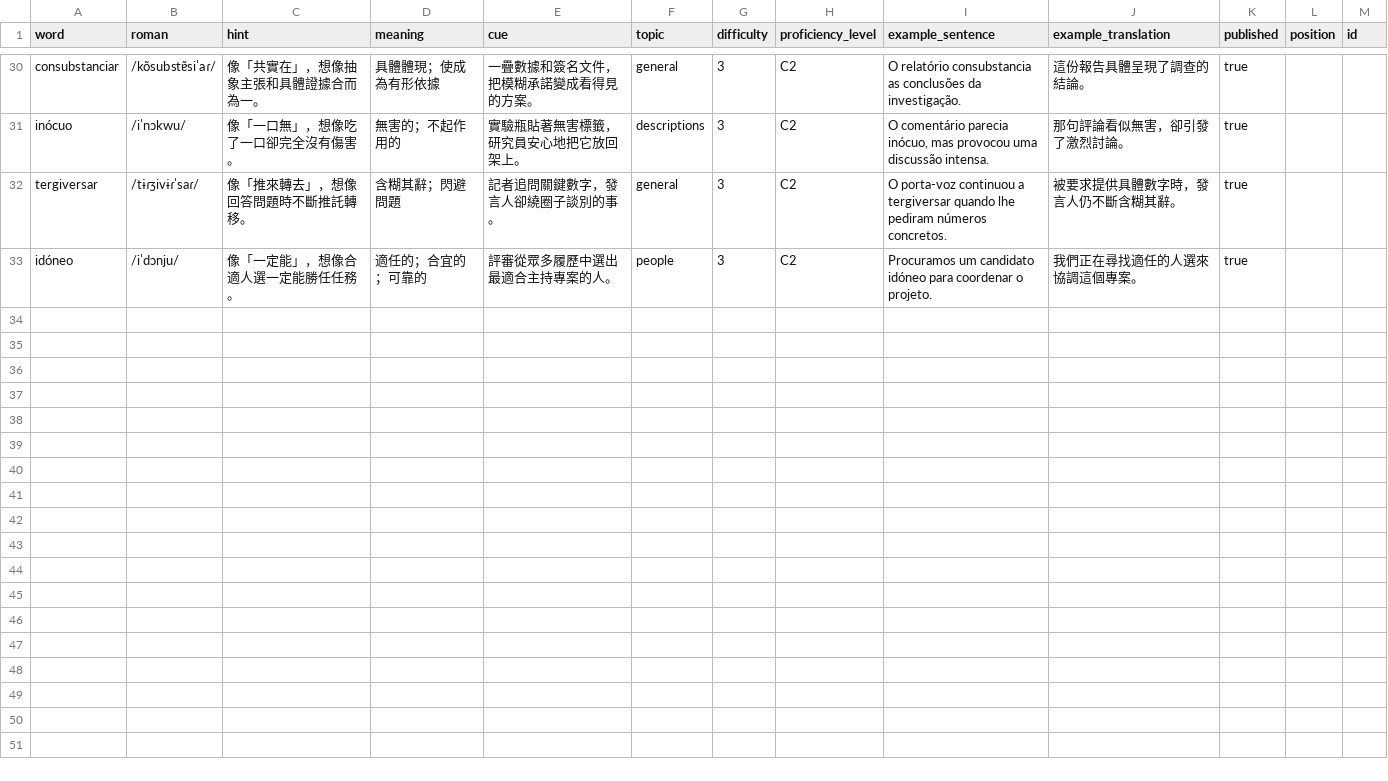
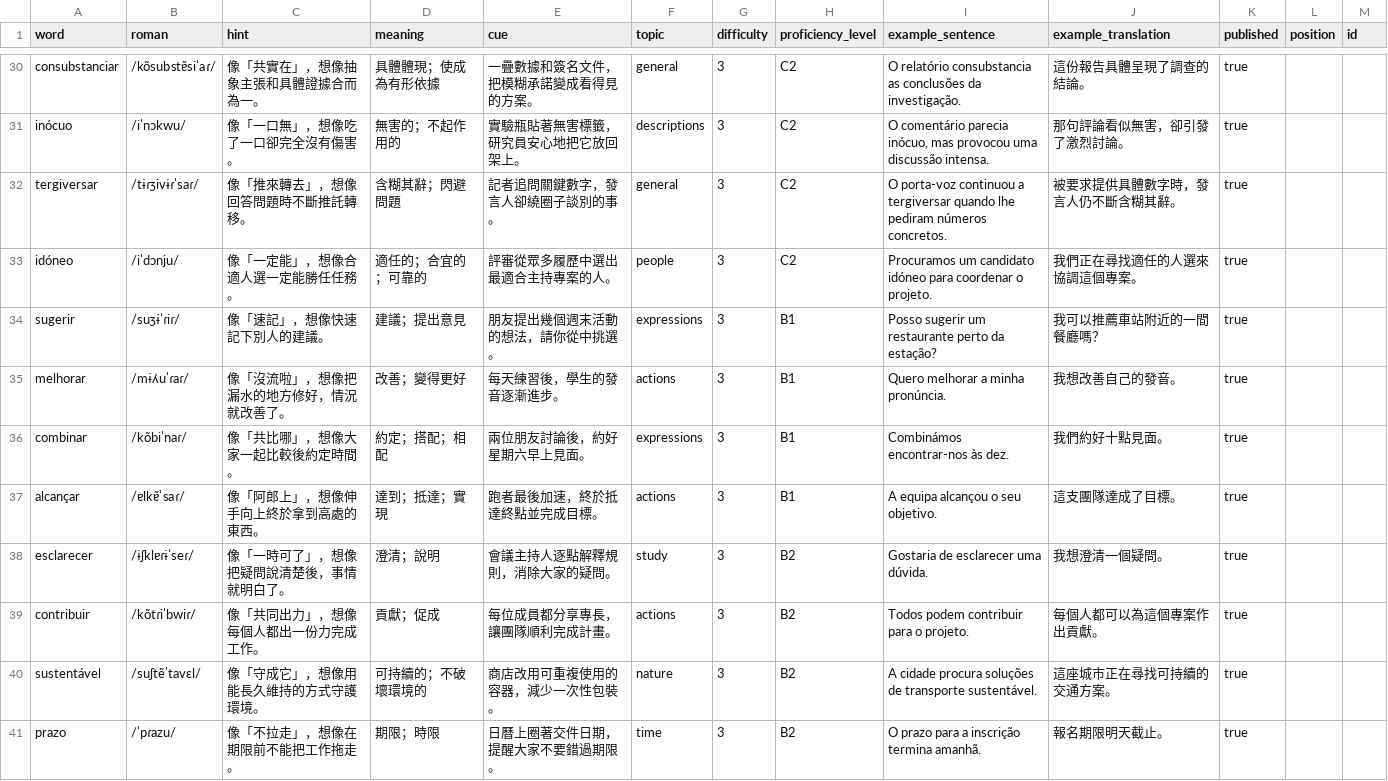
Before and after one commit to jjfishjj/phonetic-star-planet-custom, a CSV file: content/advanced/csv/pt.csv, drawn as a sheet; only a part is shown, gaps mark what is left out; the diff covers the shown part only.

```diff
--- a/content/advanced/csv/pt.csv
+++ b/content/advanced/csv/pt.csv
@@ -33 +33,9 @@ tergiversar,/tɨɾʒivɨɾˈsaɾ/,像「推來轉去」，想像回答問題時
 idóneo,/iˈdɔnju/,像「一定能」，想像合適人選一定能勝任任務。,適任的；合宜的；可靠的,評審從眾多履歷中選出最適合主持專案的人。,people,3,C2,Procuramos um candidato idóneo para coordenar o projeto.,我們正在尋找適任的人選來協調這個專案。,true,,
+sugerir,/suʒɨˈɾiɾ/,像「速記」，想像快速記下別人的建議。,建議；提出意見,朋友提出幾個週末活動的想法，請你從中挑選。,expressions,3,B1,Posso sugerir um restaurante perto da estação?,我可以推薦車站附近的一間餐廳嗎？,true,,
+melhorar,/mɨʎuˈɾaɾ/,像「沒流啦」，想像把漏水的地方修好，情況就改善了。,改善；變得更好,每天練習後，學生的發音逐漸進步。,actions,3,B1,Quero melhorar a minha pronúncia.,我想改善自己的發音。,true,,
+combinar,/kõbiˈnaɾ/,像「共比哪」，想像大家一起比較後約定時間。,約定；搭配；相配,兩位朋友討論後，約好星期六早上見面。,expressions,3,B1,Combinámos encontrar-nos às dez.,我們約好十點見面。,true,,
+alcançar,/ɐlkɐ̃ˈsaɾ/,像「阿郎上」，想像伸手向上終於拿到高處的東西。,達到；抵達；實現,跑者最後加速，終於抵達終點並完成目標。,actions,3,B1,A equipa alcançou o seu objetivo.,這支團隊達成了目標。,true,,
+esclarecer,/ɨʃklɐɾɨˈseɾ/,像「一時可了」，想像把疑問說清楚後，事情就明白了。,澄清；說明,會議主持人逐點解釋規則，消除大家的疑問。,study,3,B2,Gostaria de esclarecer uma dúvida.,我想澄清一個疑問。,true,,
+contribuir,/kõtɾiˈbwiɾ/,像「共同出力」，想像每個人都出一份力完成工作。,貢獻；促成,每位成員都分享專長，讓團隊順利完成計畫。,actions,3,B2,Todos podem contribuir para o projeto.,每個人都可以為這個專案作出貢獻。,true,,
+sustentável,/suʃtẽˈtavɛl/,像「守成它」，想像用能長久維持的方式守護環境。,可持續的；不破壞環境的,商店改用可重複使用的容器，減少一次性包裝。,nature,3,B2,A cidade procura soluções de transporte sustentável.,這座城市正在尋找可持續的交通方案。,true,,
+prazo,/ˈpɾazu/,像「不拉走」，想像在期限前不能把工作拖走。,期限；時限,日曆上圈著交件日期，提醒大家不要錯過期限。,time,3,B2,O prazo para a inscrição termina amanhã.,報名期限明天截止。,true,,
```
Also changed, not shown: 8 added rows elsewhere in this file, content/advanced/csv/de.csv, content/advanced/csv/en.csv, 29 other files.
